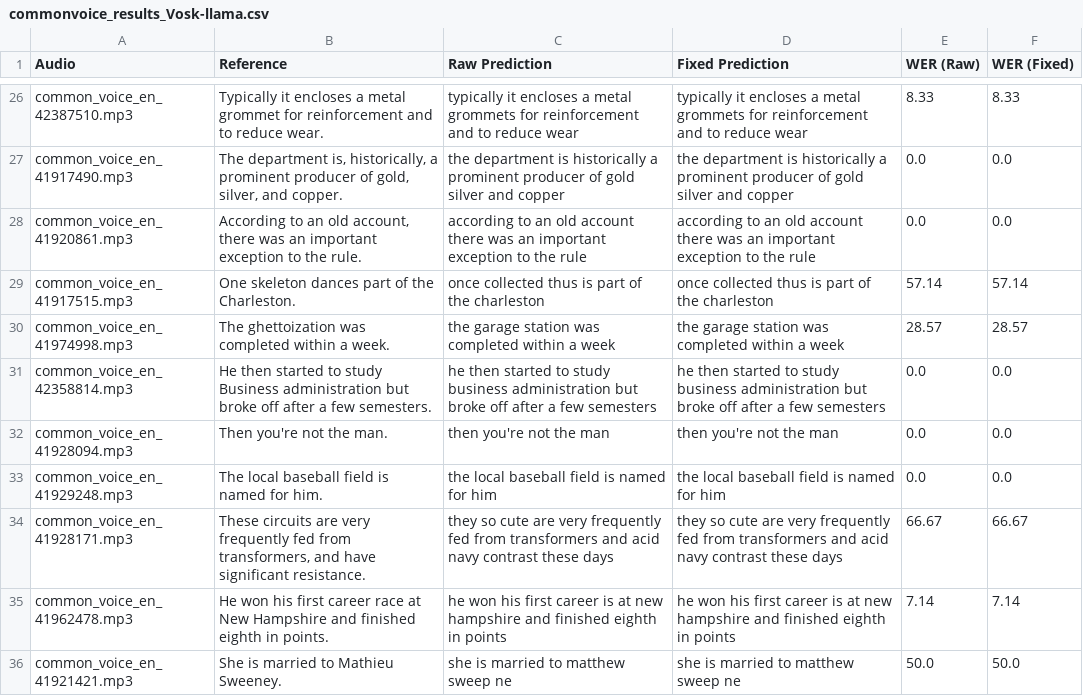
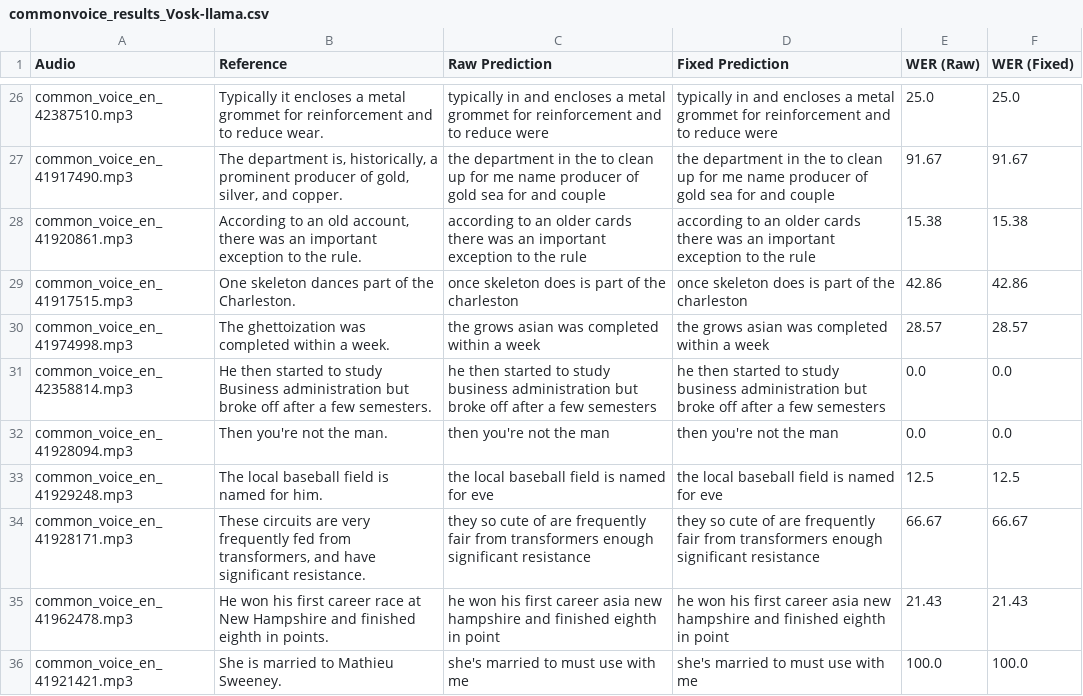
Before and after one commit to mmarufqk/MILENS, a CSV file: output/commonvoice_results_Vosk-llama.csv, drawn as a sheet; only a part is shown, gaps mark what is left out; the diff covers the shown part only; the diff names each change by its address in the sheet, - before the commit and + after, or states it on an @@ line.

```diff
--- a/output/commonvoice_results_Vosk-llama.csv
+++ b/output/commonvoice_results_Vosk-llama.csv
-C26 (Raw Prediction): typically it encloses a metal grommets for reinforcement and to reduce wear
+C26 (Raw Prediction): typically in and encloses a metal grommet for reinforcement and to reduce were
-D26 (Fixed Prediction): typically it encloses a metal grommets for reinforcement and to reduce wear
+D26 (Fixed Prediction): typically in and encloses a metal grommet for reinforcement and to reduce were
-E26 (WER (Raw)): 8.33
+E26 (WER (Raw)): 25.0
-F26 (WER (Fixed)): 8.33
+F26 (WER (Fixed)): 25.0
-C27 (Raw Prediction): the department is historically a prominent producer of gold silver and copper
+C27 (Raw Prediction): the department in the to clean up for me name producer of gold sea for and couple
-D27 (Fixed Prediction): the department is historically a prominent producer of gold silver and copper
+D27 (Fixed Prediction): the department in the to clean up for me name producer of gold sea for and couple
-E27 (WER (Raw)): 0.0
+E27 (WER (Raw)): 91.67
-F27 (WER (Fixed)): 0.0
+F27 (WER (Fixed)): 91.67
-C28 (Raw Prediction): …to an old account there was…
+C28 (Raw Prediction): …to an older cards there was…
-D28 (Fixed Prediction): …to an old account there was…
+D28 (Fixed Prediction): …to an older cards there was…
-E28 (WER (Raw)): 0.0
+E28 (WER (Raw)): 15.38
-F28 (WER (Fixed)): 0.0
+F28 (WER (Fixed)): 15.38
-C29 (Raw Prediction): once collected thus is part of the charleston
+C29 (Raw Prediction): once skeleton does is part of the charleston
-D29 (Fixed Prediction): once collected thus is part of the charleston
+D29 (Fixed Prediction): once skeleton does is part of the charleston
-E29 (WER (Raw)): 57.14
+E29 (WER (Raw)): 42.86
-F29 (WER (Fixed)): 57.14
+F29 (WER (Fixed)): 42.86
-C30 (Raw Prediction): the garage station was completed within a week
+C30 (Raw Prediction): the grows asian was completed within a week
-D30 (Fixed Prediction): the garage station was completed within a week
+D30 (Fixed Prediction): the grows asian was completed within a week
-C33 (Raw Prediction): the local baseball field is named for him
+C33 (Raw Prediction): the local baseball field is named for eve
-D33 (Fixed Prediction): the local baseball field is named for him
+D33 (Fixed Prediction): the local baseball field is named for eve
-E33 (WER (Raw)): 0.0
+E33 (WER (Raw)): 12.5
-F33 (WER (Fixed)): 0.0
+F33 (WER (Fixed)): 12.5
-C34 (Raw Prediction): …so cute are very frequently fed from transformers and acid navy contrast these days
+C34 (Raw Prediction): …so cute of are frequently fair from transformers enough significant resistance
-D34 (Fixed Prediction): …so cute are very frequently fed from transformers and acid navy contrast these days
+D34 (Fixed Prediction): …so cute of are frequently fair from transformers enough significant resistance
-C35 (Raw Prediction): …first career is at new hampshire and finished eighth in points
+C35 (Raw Prediction): …first career asia new hampshire and finished eighth in point
-D35 (Fixed Prediction): …first career is at new hampshire and finished eighth in points
+D35 (Fixed Prediction): …first career asia new hampshire and finished eighth in point
-E35 (WER (Raw)): 7.14
+E35 (WER (Raw)): 21.43
-F35 (WER (Fixed)): 7.14
+F35 (WER (Fixed)): 21.43
-C36 (Raw Prediction): she is married to matthew sweep ne
+C36 (Raw Prediction): she's married to must use with me
-D36 (Fixed Prediction): she is married to matthew sweep ne
+D36 (Fixed Prediction): she's married to must use with me
-E36 (WER (Raw)): 50.0
+E36 (WER (Raw)): 100.0
-F36 (WER (Fixed)): 50.0
+F36 (WER (Fixed)): 100.0
```
Also changed, not shown: 82 edited cells elsewhere in this file, 1 other file.
